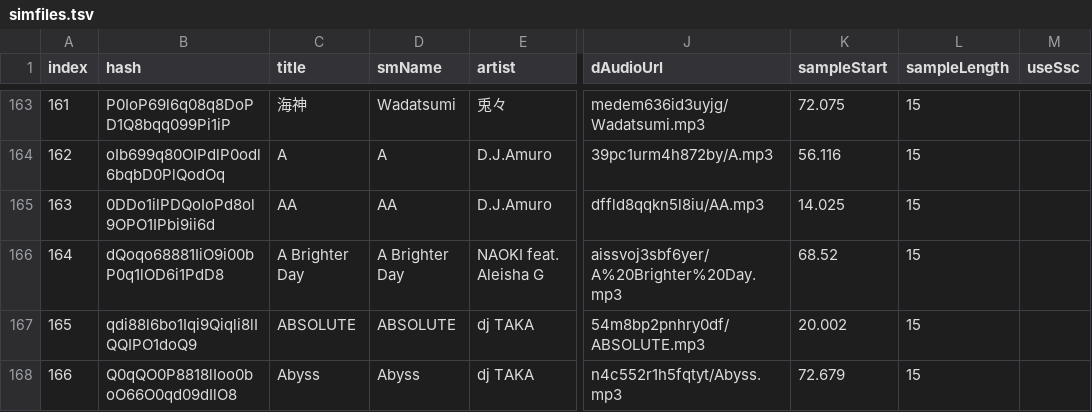
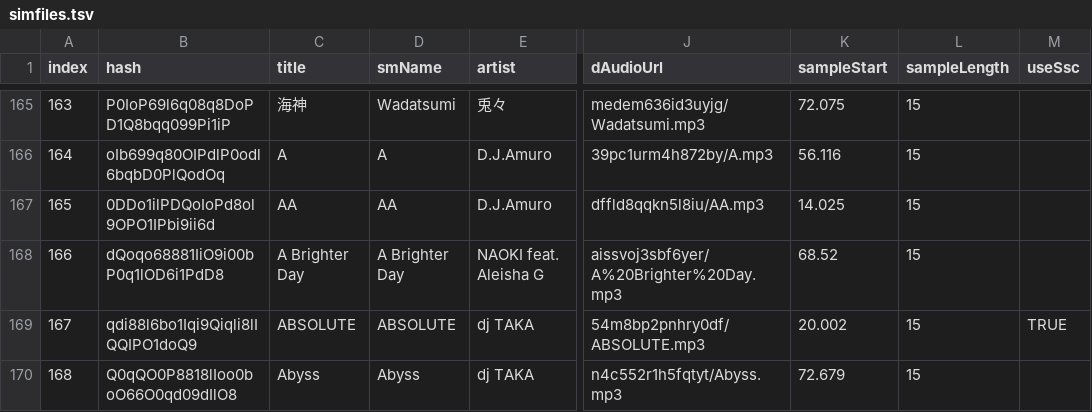
Before and after one commit to jl975/smviewer, a TSV file: public/data/simfiles.tsv, drawn as a sheet; only a part is shown, gaps mark what is left out; addresses are those after the commit; the diff covers the shown part only; the diff names each change by its address in the sheet, - before the commit and + after, or states it on an @@ line.

Commit message:
update simfiles

```diff
--- a/public/data/simfiles.tsv
+++ b/public/data/simfiles.tsv
@@ column A (index) renumbered from row 128 down @@
-M169 (useSsc): (empty)
+M169 (useSsc): TRUE
```
Also changed, not shown: 3 added rows and 6 edited cells elsewhere in this file, 9 other files.
